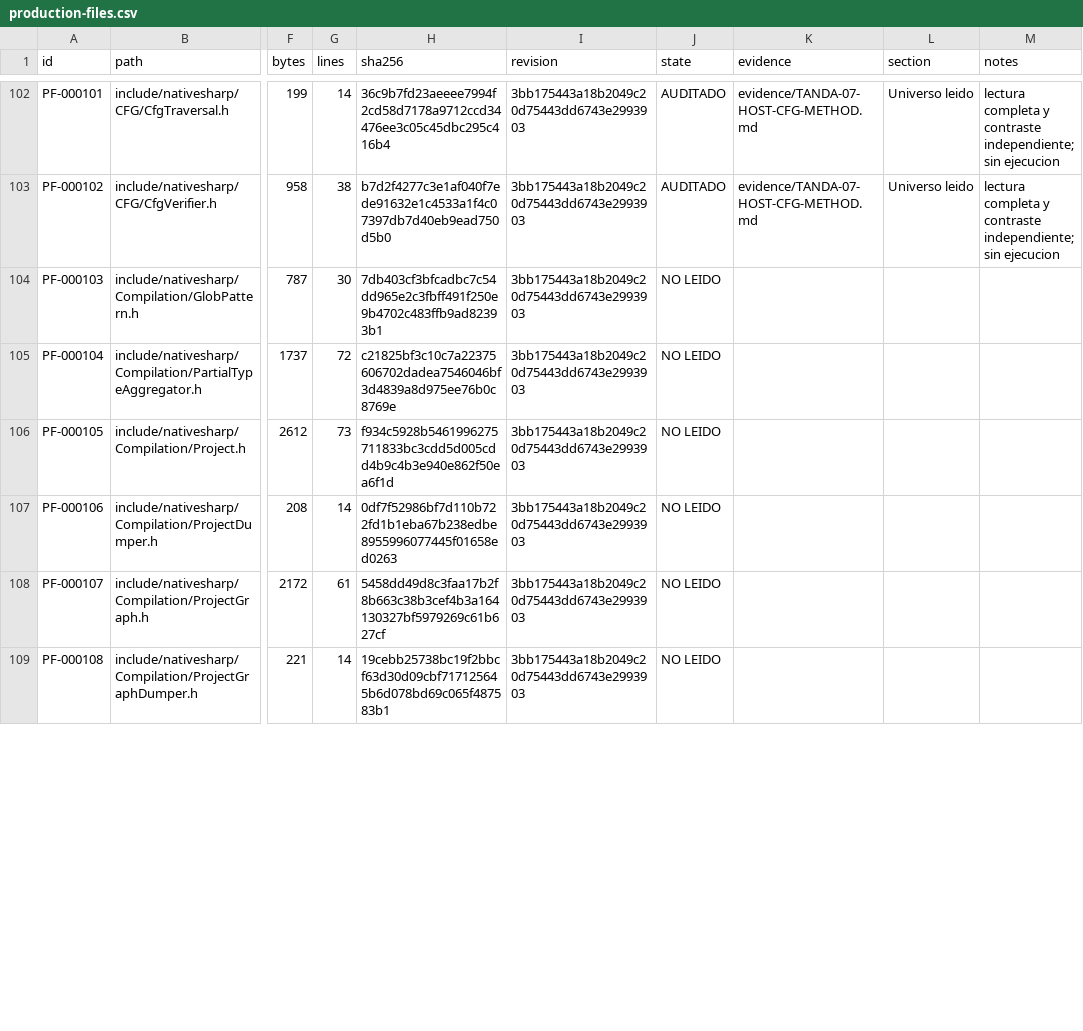
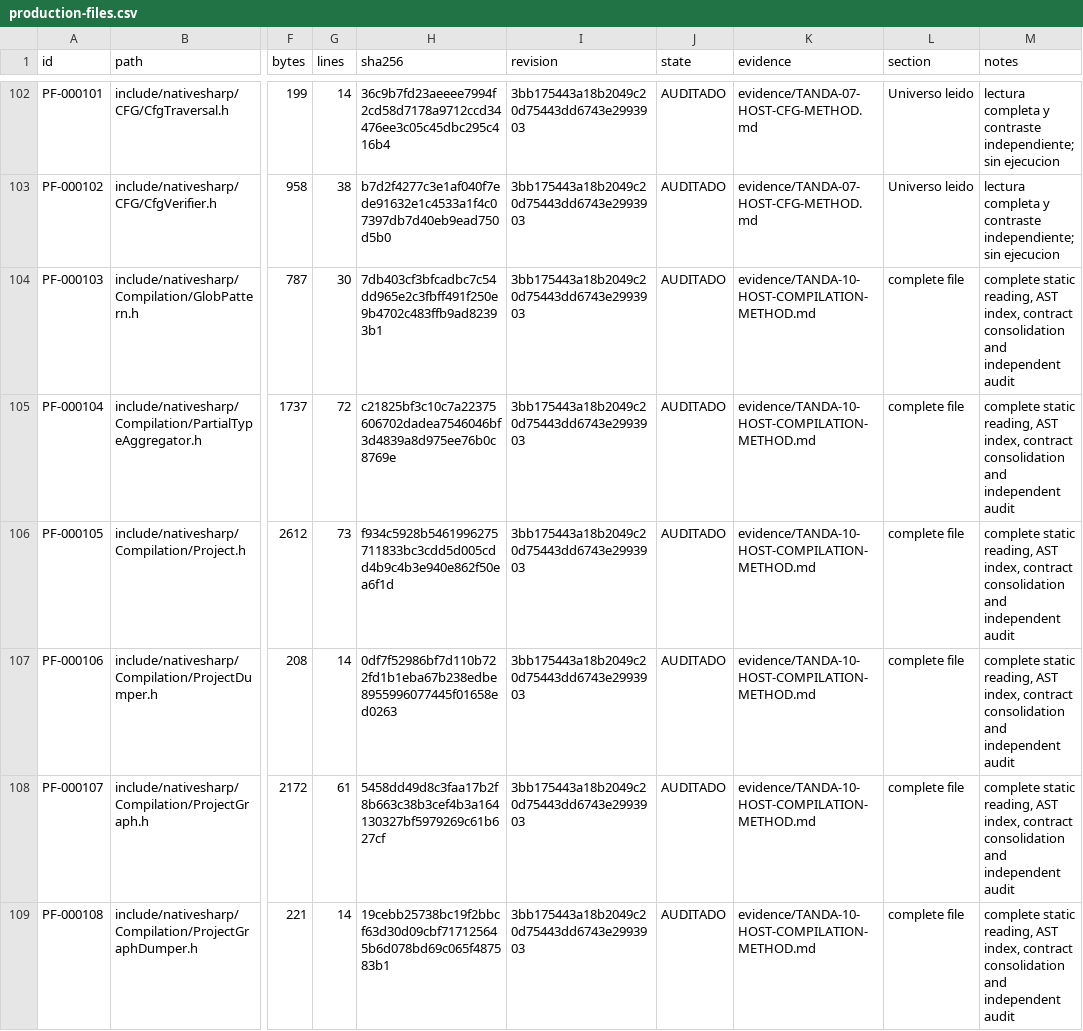
Before and after one commit to al82dev/nsc-devel, a CSV file: docs/compiler-testing-reengineering/inventory/production-files.csv, drawn as a sheet; only a part is shown, gaps mark what is left out; the diff covers the shown part only; the diff names each change by its address in the sheet, - before the commit and + after, or states it on an @@ line.

Commit message:
Document Host.Compilation contracts and test plan

```diff
--- a/docs/compiler-testing-reengineering/inventory/production-files.csv
+++ b/docs/compiler-testing-reengineering/inventory/production-files.csv
-J104:J109 (state): NO LEIDO
+J104:J109 (state): AUDITADO
-K104:K109 (evidence): (empty)
+K104:K109 (evidence): evidence/TANDA-10-HOST-COMPILATION-METHOD.md
-L104:L109 (section): (empty)
+L104:L109 (section): complete file
-M104:M109 (notes): (empty)
+M104:M109 (notes): complete static reading, AST index, contract consolidation and independent audit
```
Also changed, not shown: 72 edited cells elsewhere in this file, docs/compiler-testing-reengineering/inventory/claims.csv, docs/compiler-testing-reengineering/inventory/components.csv, 15 other files.
